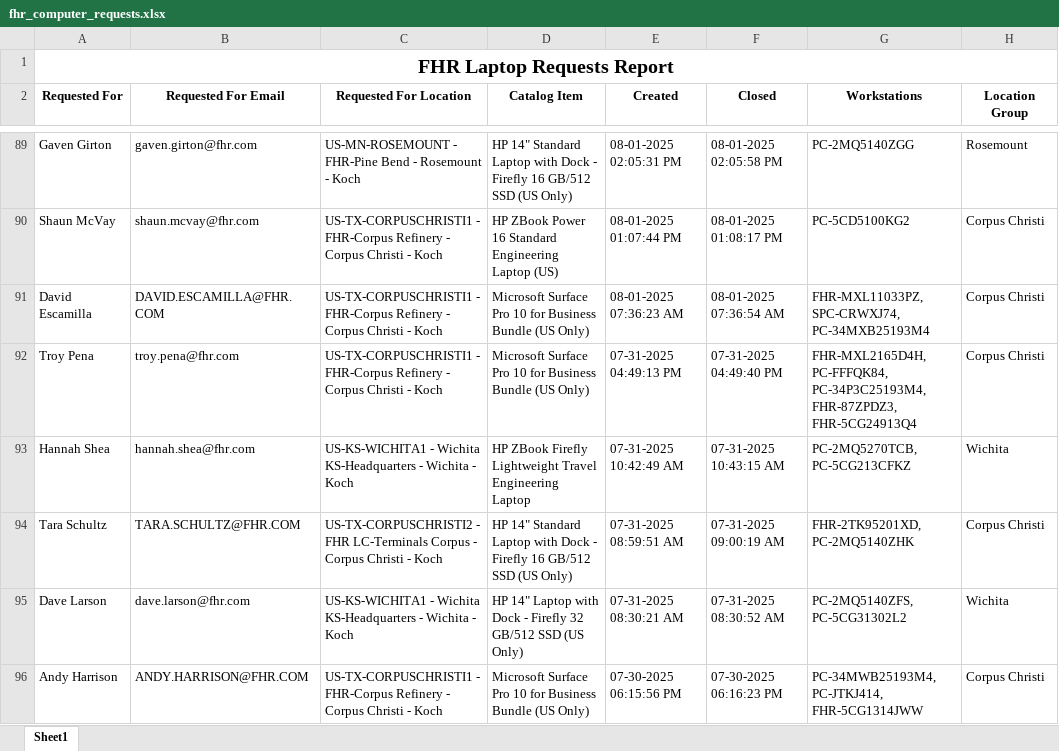
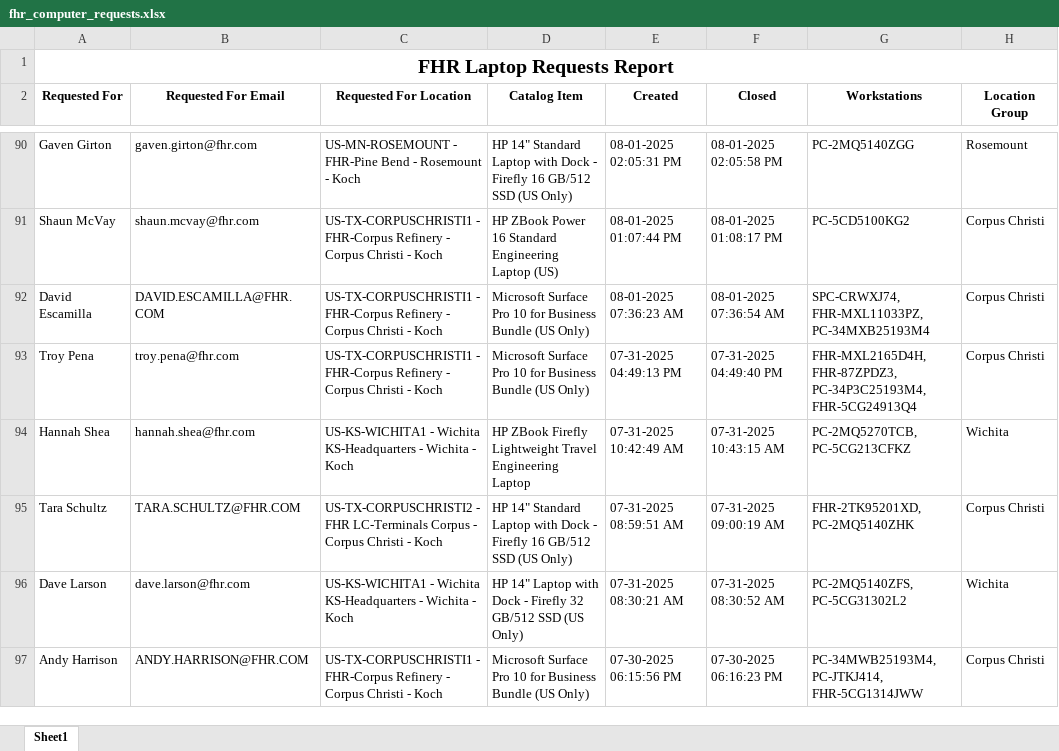
Before and after one commit to ellis-massey-FHR/fhr-device-audit, an Excel workbook: output/fhr_computer_requests.xlsx, sheet Sheet1, drawn as a sheet; only a part is shown, gaps mark what is left out; values as stored, in another font and other column widths than the file's, no borders; charts and pictures not drawn; addresses are those after the commit; the diff covers the shown part only; the diff names each change by its address in the sheet, - before the commit and + after, or states it on an @@ line.

```diff
--- a/output/fhr_computer_requests.xlsx (sheet Sheet1)
+++ b/output/fhr_computer_requests.xlsx (sheet Sheet1)
-G92 (Workstations): FHR-MXL11033PZ, SPC-CRWXJ74, PC-34MXB25193M4
+G92 (Workstations): SPC-CRWXJ74, FHR-MXL11033PZ, PC-34MXB25193M4
-G93 (Workstations): FHR-MXL2165D4H, PC-FFFQK84, PC-34P3C25193M4, FHR-87ZPDZ3, FHR-5CG24913Q4
+G93 (Workstations): FHR-MXL2165D4H, FHR-87ZPDZ3, PC-34P3C25193M4, FHR-5CG24913Q4
```
Also changed, not shown: 1 added row, 1 removed row and 21 edited cells elsewhere in this sheet, charts or pictures.
